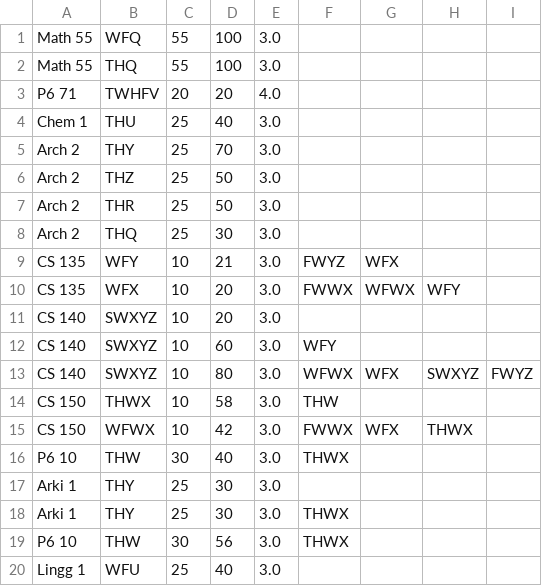
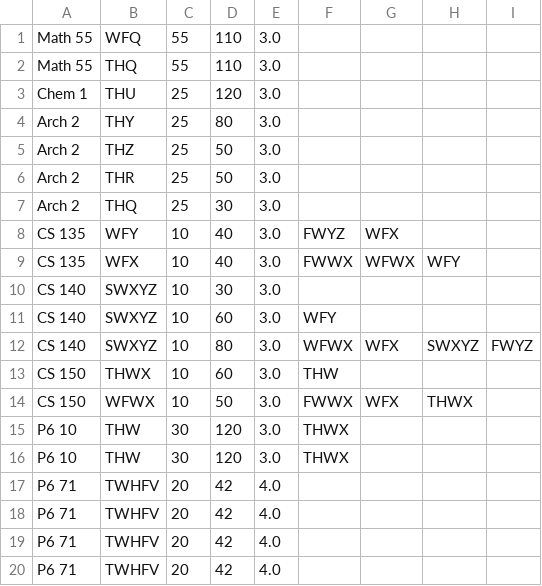
Before and after one commit to DarkPotatoKing/crs-simulation-2, a CSV file: yr2sem2r1.csv, drawn as a sheet.

Commit message:
Add more physics 71

```diff
--- a/yr2sem2r1.csv
+++ b/yr2sem2r1.csv
@@ -1,6 +1,5 @@
-Math 55, WFQ, 55, 100, 3.0
-Math 55, THQ, 55, 100, 3.0
-P6 71, TWHFV, 20, 20, 4.0
-Chem 1, THU, 25, 40, 3.0
-Arch 2, THY, 25, 70, 3.0
+Math 55, WFQ, 55, 110, 3.0
+Math 55, THQ, 55, 110, 3.0
+Chem 1, THU, 25, 120, 3.0
+Arch 2, THY, 25, 80, 3.0
 Arch 2, THZ, 25, 50, 3.0
@@ -8,13 +7,14 @@ Arch 2, THR, 25, 50, 3.0
 Arch 2, THQ, 25, 30, 3.0
-CS 135, WFY, 10, 21, 3.0, FWYZ, WFX
-CS 135, WFX, 10, 20, 3.0, FWWX, WFWX, WFY
-CS 140, SWXYZ, 10, 20, 3.0
+CS 135, WFY, 10, 40, 3.0, FWYZ, WFX
+CS 135, WFX, 10, 40, 3.0, FWWX, WFWX, WFY
+CS 140, SWXYZ, 10, 30, 3.0
 CS 140, SWXYZ, 10, 60, 3.0, WFY
 CS 140, SWXYZ, 10, 80, 3.0, WFWX, WFX, SWXYZ, FWYZ
-CS 150, THWX, 10, 58, 3.0, THW
-CS 150, WFWX, 10, 42, 3.0, FWWX, WFX, THWX
-P6 10, THW, 30, 40, 3.0, THWX
-Arki 1, THY, 25, 30, 3.0
-Arki 1, THY, 25, 30, 3.0, THWX
-P6 10, THW, 30, 56, 3.0, THWX
-Lingg 1, WFU, 25, 40, 3.0
+CS 150, THWX, 10, 60, 3.0, THW
+CS 150, WFWX, 10, 50, 3.0, FWWX, WFX, THWX
+P6 10, THW, 30, 120, 3.0, THWX
+P6 10, THW, 30, 120, 3.0, THWX
+P6 71, TWHFV, 20, 42, 4.0
+P6 71, TWHFV, 20, 42, 4.0
+P6 71, TWHFV, 20, 42, 4.0
+P6 71, TWHFV, 20, 42, 4.0
```
